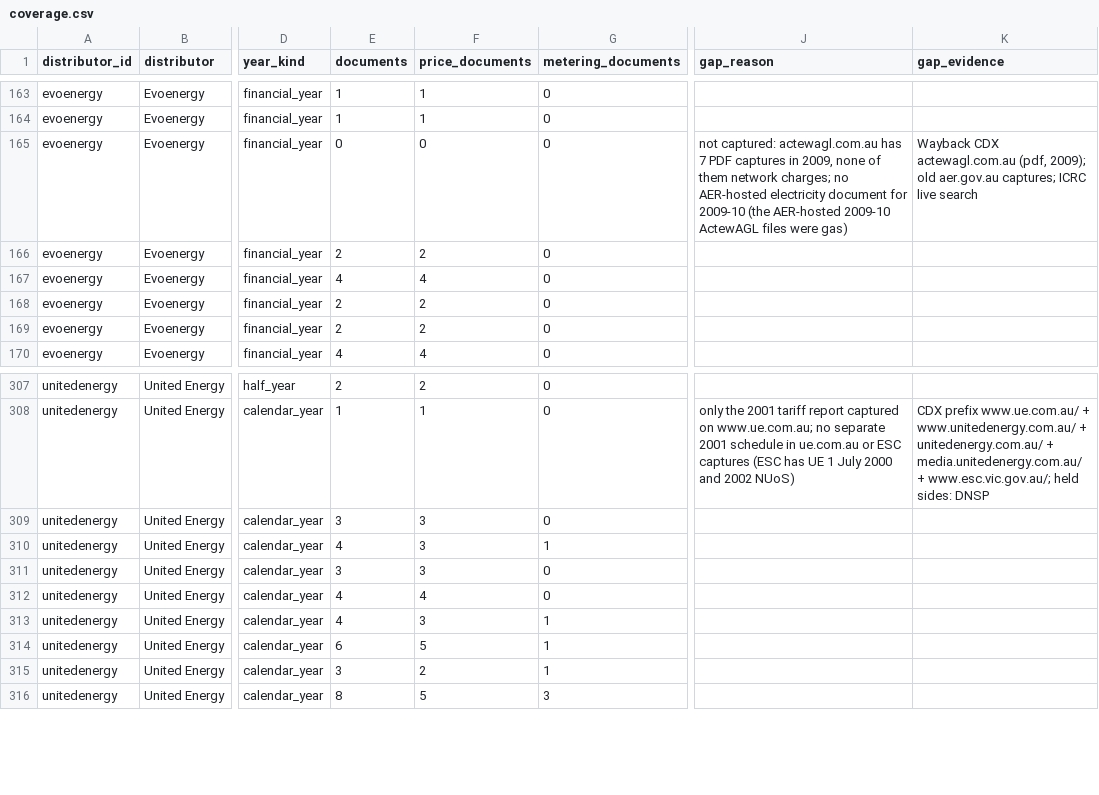
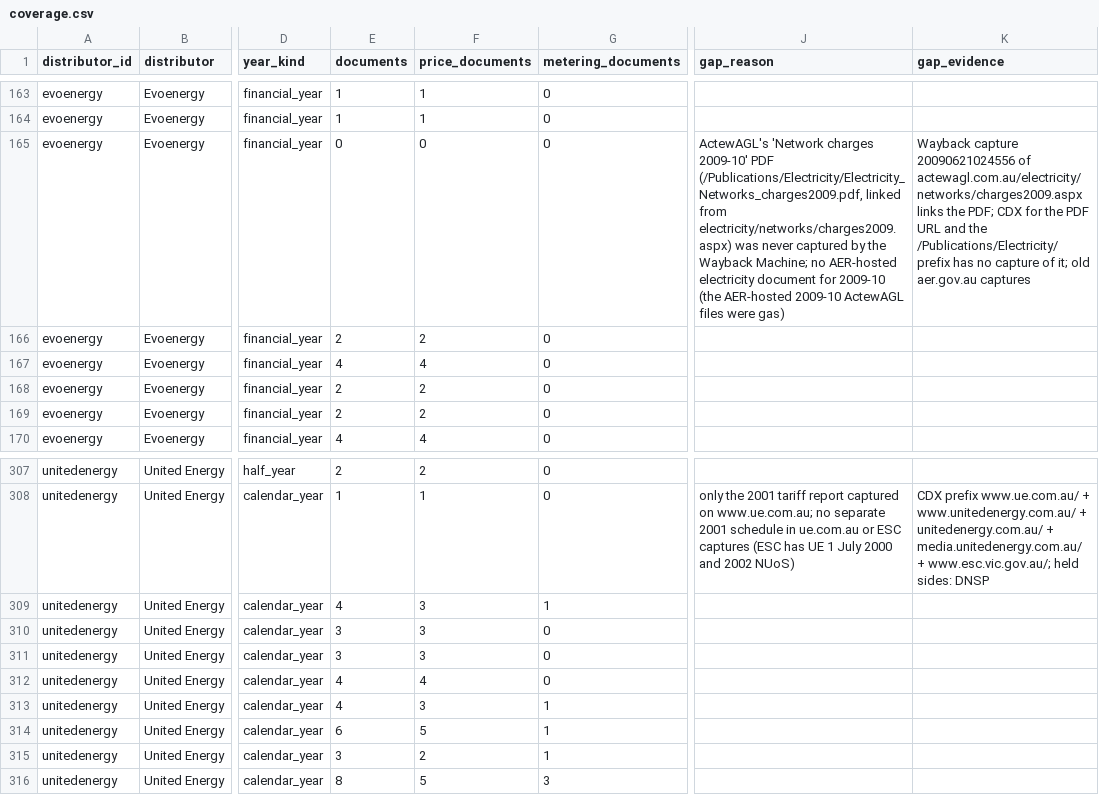
Before and after one commit to yehezkieled/standardise_network_tariff_tables, a CSV file: sources/archive/coverage.csv, drawn as a sheet; only a part is shown, gaps mark what is left out; the diff names each change by its address in the sheet, - before the commit and + after, or states it on an @@ line.

```diff
--- a/sources/archive/coverage.csv
+++ b/sources/archive/coverage.csv
-J165 (gap_reason): not captured: actewagl.com.au has 7 PDF captures in 2009, none of them network charges; no AER-hosted…
+J165 (gap_reason): ActewAGL's 'Network charges 2009-10' PDF (/Publications/Electricity/Electricity_Networks_charges2009.pdf, linked from electricity/networks/charges2009.aspx) was never captured by the Wayback Machine; no AER-hosted…
-K165 (gap_evidence): Wayback CDX actewagl.com.au (pdf, 2009); old aer.gov.au captures; ICRC live search
+K165 (gap_evidence): Wayback capture 20090621024556 of actewagl.com.au/electricity/networks/charges2009.aspx links the PDF; CDX for the PDF URL and the /Publications/Electricity/ prefix has no capture of it; old aer.gov.au captures
-E309 (documents): 3
+E309 (documents): 4
-G309 (metering_documents): 0
+G309 (metering_documents): 1
-E310 (documents): 4
+E310 (documents): 3
-G310 (metering_documents): 1
+G310 (metering_documents): 0
```
Also changed, not shown: sources/archive/gaps.csv, sources/archive/inventory.csv, 1 other file.
